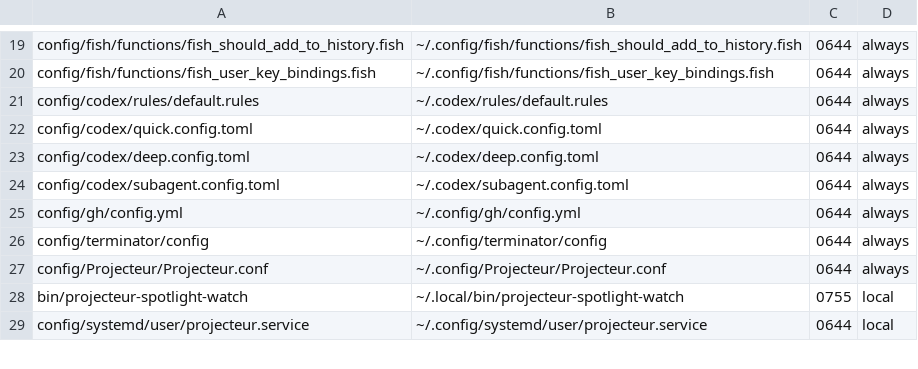
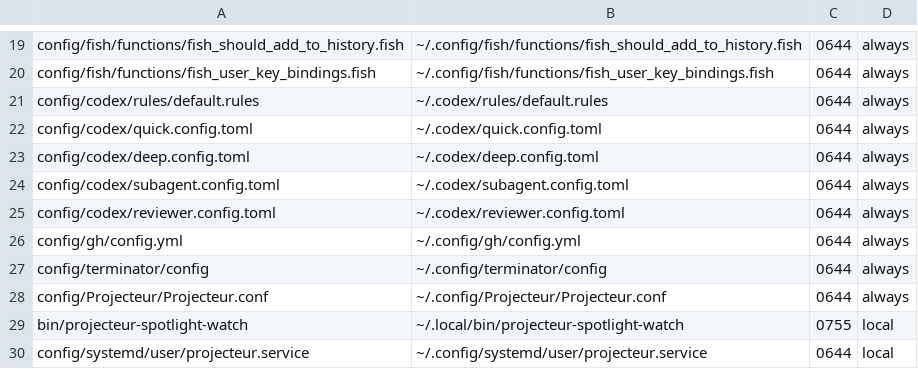
Before and after one commit to ryo-ARAKI/dotfiles-public, a TSV file: manifest/base.tsv, drawn as a sheet; only a part is shown, gaps mark what is left out; the diff names each change by its address in the sheet, - before the commit and + after, or states it on an @@ line.

Commit message:
codex: define model and reviewer roles

```diff
--- a/manifest/base.tsv
+++ b/manifest/base.tsv
+row 25: config/codex/reviewer.config.toml | ~/.codex/reviewer.config.toml | 0644 | always
```
Also changed, not shown: 4 other files.
